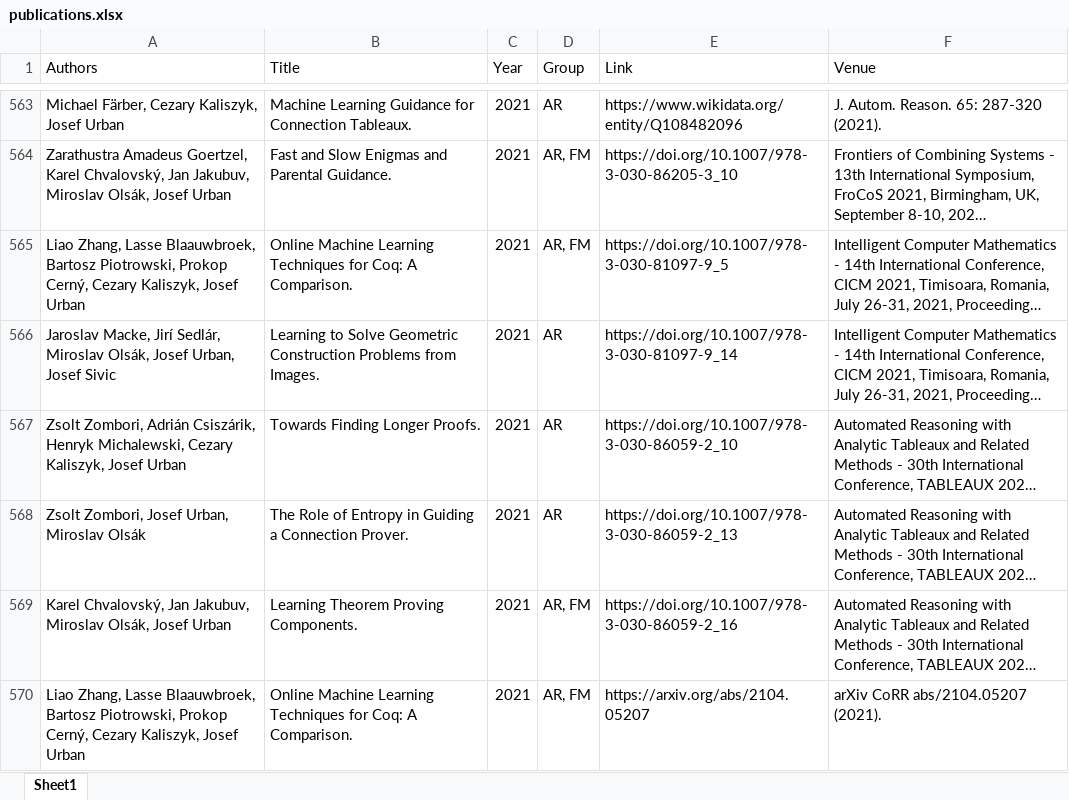
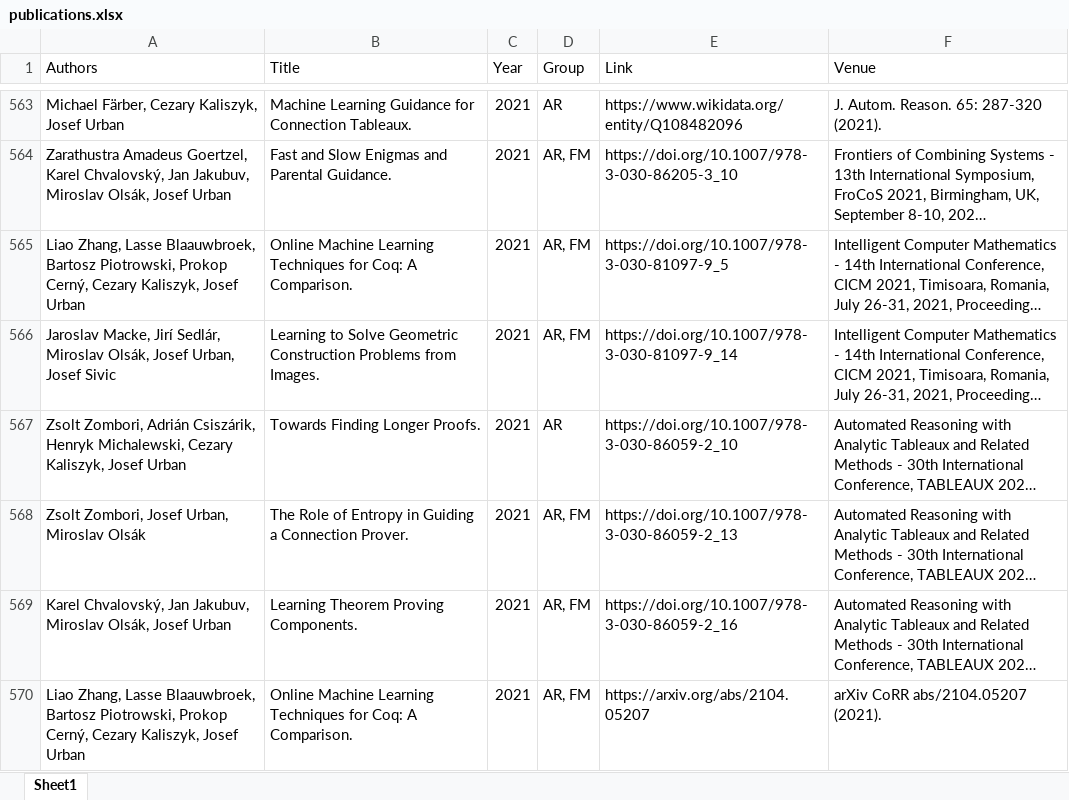
Before and after one commit to ai4reason/ai4reason.github.io, an Excel workbook: docs/download/publications.xlsx, sheet Sheet1, drawn as a sheet; only a part is shown, gaps mark what is left out; long unchanged cells end in …; values as stored, in another font and other column widths than the file's, no borders; the diff covers the shown part only; the diff names each change by its address in the sheet, - before the commit and + after, or states it on an @@ line.

```diff
--- a/docs/download/publications.xlsx (sheet Sheet1)
+++ b/docs/download/publications.xlsx (sheet Sheet1)
-D566 (Group): AR
+D566 (Group): AR, FM
-D568 (Group): AR
+D568 (Group): AR, FM
```
Also changed, not shown: 19 added rows, 2 removed rows, 2 moved rows and 8 edited cells elsewhere in this sheet, 2 other files.
